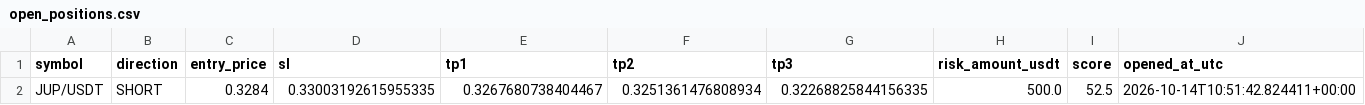
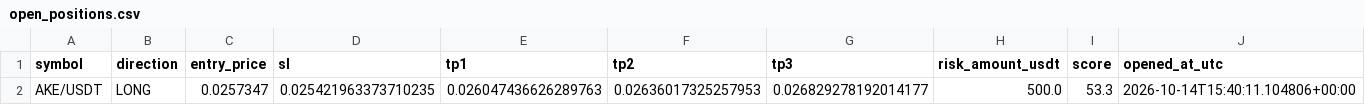
Before and after one commit to kotylevskiyv/crypto-alert-bot, a CSV file: state/open_positions.csv, drawn as a sheet.

```diff
--- a/state/open_positions.csv
+++ b/state/open_positions.csv
@@ -1,2 +1,2 @@
 symbol,direction,entry_price,sl,tp1,tp2,tp3,risk_amount_usdt,score,opened_at_utc
-JUP/USDT,SHORT,0.3284,0.33003192615955335,0.3267680738404467,0.3251361476808934,0.32268825844156335,500.0,52.5,2026-10-14T10:51:42.824411+00:00
+AKE/USDT,LONG,0.0257347,0.025421963373710235,0.026047436626289763,0.02636017325257953,0.026829278192014177,500.0,53.3,2026-10-14T15:40:11.104806+00:00
```
Also changed, not shown: signals_log.csv, state/trade_history.csv.
